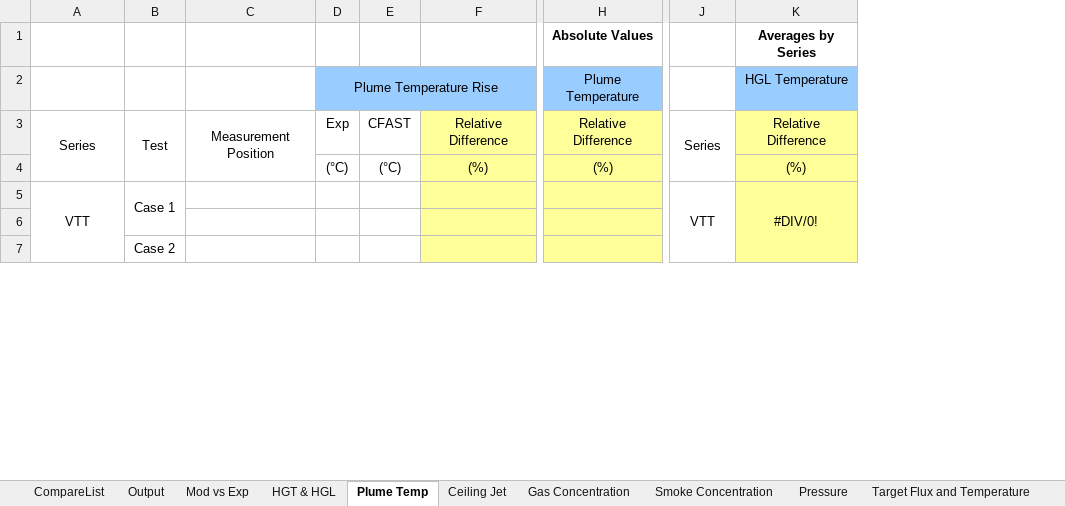
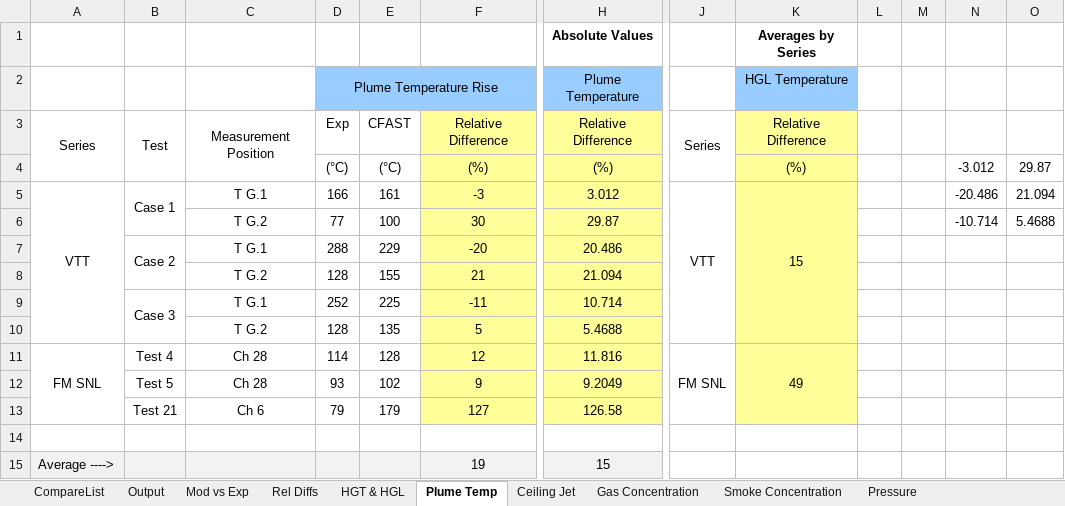
Before and after one commit to firesmokebot/cfast, an Excel workbook: Validation/Analysis/CompareList.xlsx, sheet Plume Temp, drawn as a sheet; only a part is shown, gaps mark what is left out; values as stored, in another font and other column widths than the file's, no borders; removed rows and columns are numbered as before the commit, all else as after; rows hold the shown columns only; the diff covers the shown part only; the diff names each change by its address in the sheet, - before the commit and + after, or states it on an @@ line.

Commit message:
Updated validation calculations with results of NRC validation tests on plume temperature.

```diff
--- a/Validation/Analysis/CompareList.xlsx (sheet Plume Temp)
+++ b/Validation/Analysis/CompareList.xlsx (sheet Plume Temp)
+sheet tab: Rel Diffs
-column C, row 3: Measurement Position
+column C, rows 3-5: Measurement Position |  | T G.1
+column L, empty
+column M, empty
+column N, rows 4-5: -3.012 | -20.486
+column O, rows 4-5: 29.87 | 21.094
-A5:A10 merged
+A5:A10 merged
-B5:B6 merged
+B5:B6 merged
-D5: (empty)
+D5: 166
-E5: (empty)
+E5: 161
-F5: (empty)
+F5: -3
-H5: (empty)
+H5: 3.012
-J5:J10 merged
+J5:J10 merged
-K5: #DIV/0!
+K5: 15
-K5:K10 merged
+K5:K10 merged
+row 6:  |  | T G.2 | 77 | 100 | 30 | 29.87 |  |  |  |  | -10.714 | 5.4688
+row 7:  | Case 2 | T G.1 | 288 | 229 | -20 | 20.486
+row 8:  |  | T G.2 | 128 | 155 | 21 | 21.094
+row 9:  | Case 3 | T G.1 | 252 | 225 | -11 | 10.714
+row 10:  |  | T G.2 | 128 | 135 | 5 | 5.4688
+row 11: FM SNL | Test 4 | Ch 28 | 114 | 128 | 12 | 11.816 | FM SNL | 49
+row 12:  | Test 5 | Ch 28 | 93 | 102 | 9 | 9.2049
+row 13:  | Test 21 | Ch 6 | 79 | 179 | 127 | 126.58
-F14 fill: #FFFF99
+F14 fill: none
-H14 fill: #FFFF99
+H14 fill: none
-K14 fill: #FFFF99
+K14 fill: none
-row 7:  | Case 2
+row 15: Average ----> |  |  |  |  | 19 | 15
```
Also changed, not shown: 4 added rows, 5 removed rows, 11 edited cells and cell formats elsewhere in this sheet, sheet Output, sheet Mod vs Exp, sheet HGT & HGL, sheet Gas Concentration, sheet Target Flux and Temperature, sheet Smoke Concentration, 2 more sheets, formulas that keep their value, 3 other files.
